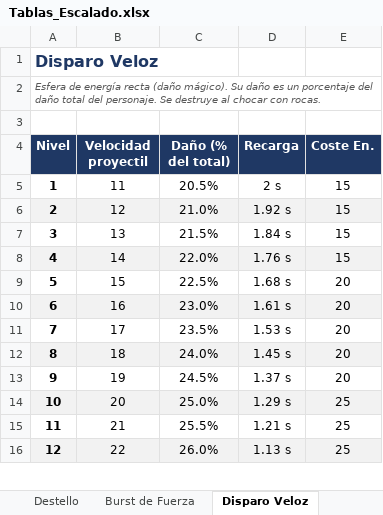
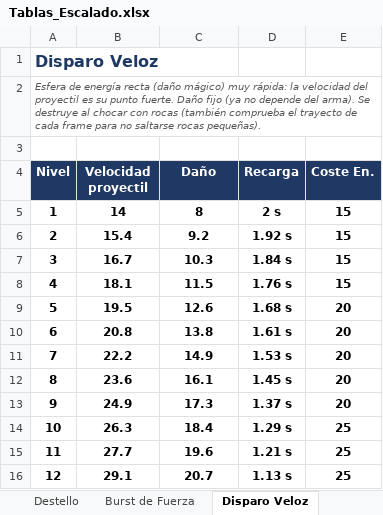
Before and after one commit to Kevin498777/Level_UP, an Excel workbook: Documentacion/Tablas_Escalado.xlsx, sheet Disparo Veloz, drawn as a sheet; only a part is shown; values as stored, in another font and other column widths than the file's, no borders; the diff covers the shown part only; the diff names each change by its address in the sheet, - before the commit and + after, or states it on an @@ line.

```diff
--- a/Documentacion/Tablas_Escalado.xlsx (sheet Disparo Veloz)
+++ b/Documentacion/Tablas_Escalado.xlsx (sheet Disparo Veloz)
-A2 (Nivel): …recta (daño mágico). Su daño es un porcentaje del daño total del personaje. Se destruye al chocar con rocas.
+A2 (Nivel): …recta (daño mágico) muy rápida: la velocidad del proyectil es su punto fuerte. Daño fijo (ya no depende del arma). Se destruye al chocar con rocas (también comprueba el trayecto de cada frame para no saltarse rocas pequeñas).
-C4: Daño (% del total)
+C4: Daño
-B5 (Velocidad proyectil): 11
+B5 (Velocidad proyectil): 14
-B5:E16 bold: off
+B5:E16 bold: on
-C5 (Daño): 20.5%
+C5 (Daño): 8
-A6:E6 fill: #F2F2F2
+A6:E6 fill: none
-B6 (Velocidad proyectil): 12
+B6 (Velocidad proyectil): 15.4
-C6 (Daño): 21.0%
+C6 (Daño): 9.2
-B7 (Velocidad proyectil): 13
+B7 (Velocidad proyectil): 16.7
-C7 (Daño): 21.5%
+C7 (Daño): 10.3
-A8:E8 fill: #F2F2F2
+A8:E8 fill: none
-B8 (Velocidad proyectil): 14
+B8 (Velocidad proyectil): 18.1
-C8 (Daño): 22.0%
+C8 (Daño): 11.5
-B9 (Velocidad proyectil): 15
+B9 (Velocidad proyectil): 19.5
-C9 (Daño): 22.5%
+C9 (Daño): 12.6
-A10:E10 fill: #F2F2F2
+A10:E10 fill: none
-B10 (Velocidad proyectil): 16
+B10 (Velocidad proyectil): 20.8
-C10 (Daño): 23.0%
+C10 (Daño): 13.8
-B11 (Velocidad proyectil): 17
+B11 (Velocidad proyectil): 22.2
-C11 (Daño): 23.5%
+C11 (Daño): 14.9
-A12:E12 fill: #F2F2F2
+A12:E12 fill: none
-B12 (Velocidad proyectil): 18
+B12 (Velocidad proyectil): 23.6
-C12 (Daño): 24.0%
+C12 (Daño): 16.1
-B13 (Velocidad proyectil): 19
+B13 (Velocidad proyectil): 24.9
-C13 (Daño): 24.5%
+C13 (Daño): 17.3
-A14:E14 fill: #F2F2F2
+A14:E14 fill: none
-B14 (Velocidad proyectil): 20
+B14 (Velocidad proyectil): 26.3
-C14 (Daño): 25.0%
+C14 (Daño): 18.4
-B15 (Velocidad proyectil): 21
+B15 (Velocidad proyectil): 27.7
-C15 (Daño): 25.5%
+C15 (Daño): 19.6
-A16:E16 fill: #F2F2F2
+A16:E16 fill: none
-B16 (Velocidad proyectil): 22
+B16 (Velocidad proyectil): 29.1
-C16 (Daño): 26.0%
+C16 (Daño): 20.7
```
Also changed, not shown: 16 edited cells and cell formats elsewhere in this sheet, sheet Disparo Venenoso, sheet Arco, sheet Carga de Fuego, sheet Golpe de Suerte, sheet Escudo, sheet Regeneración Inversa, 2 more sheets, 8 other files.
